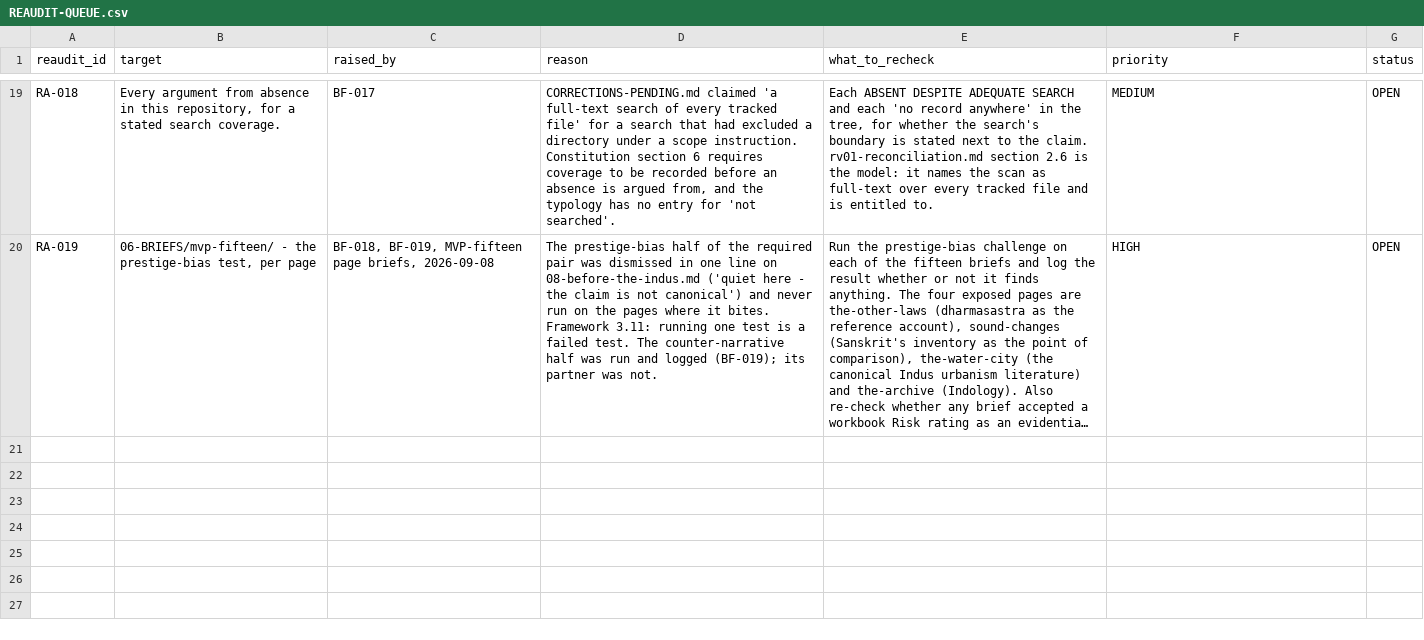
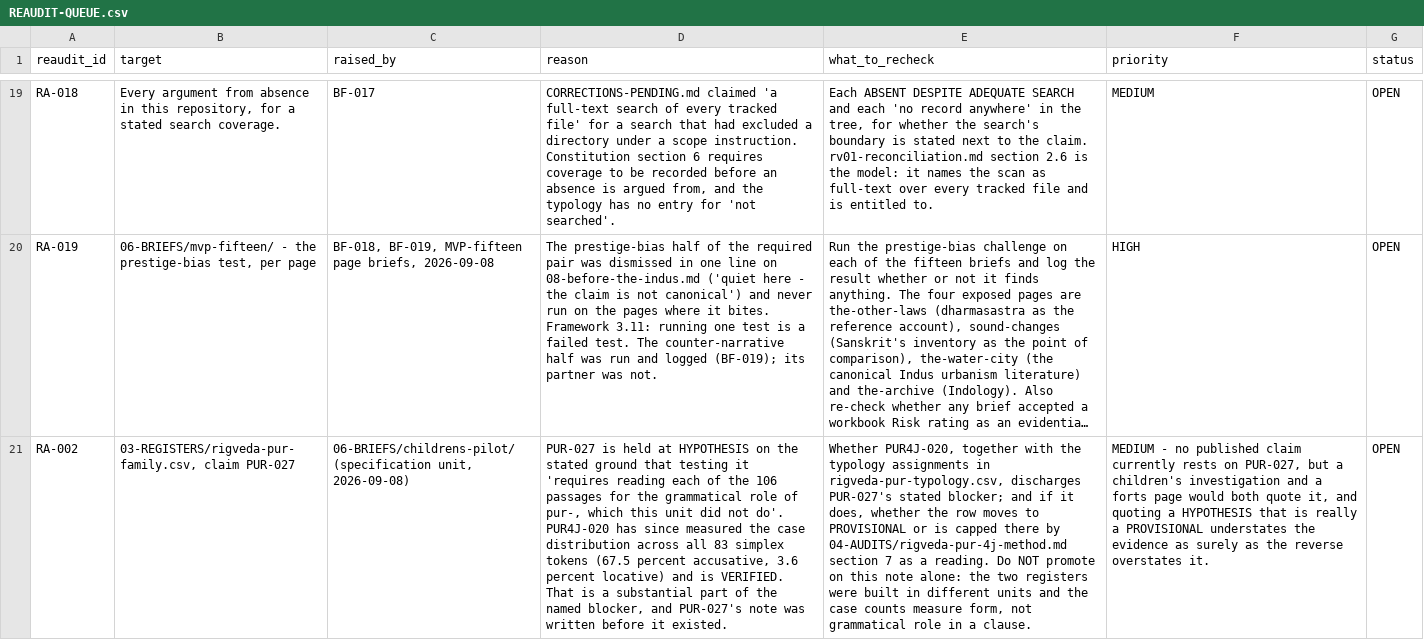
Before and after one commit to melakeela/research, a CSV file: 04-AUDITS/REAUDIT-QUEUE.csv, drawn as a sheet; only a part is shown, gaps mark what is left out; long unchanged cells end in …; the diff names each change by its address in the sheet, - before the commit and + after, or states it on an @@ line.

```diff
--- a/04-AUDITS/REAUDIT-QUEUE.csv
+++ b/04-AUDITS/REAUDIT-QUEUE.csv
+row 21: RA-002 | 03-REGISTERS/rigveda-pur-family.csv, claim PUR-027 | 06-BRIEFS/childrens-pilot/ (specification unit, 2026-09-08) | PUR-027 is held at HYPOTHESIS on the stated ground that testing it 'requires reading each of the 106 passages for the grammatical role of pur-, which this unit did not do'. PUR4J-020 has since measured the case distribution across all 83 simplex tokens (67.5 percent accusative, 3.6 percent locative) and is VERIFIED. That is a substantial part of the named blocker, and PUR-027's note was written before it existed. | Whether PUR4J-020, together with the typology assignments in rigveda-pur-typology.csv, discharges PUR-027's stated blocker; and if it does, whether the row moves to PROVISIONAL or is capped there by 04-AUDITS/rigveda-pur-4j-method.md section 7 as a reading. Do NOT promote on this note alone: the two registers were built in different units and the case counts measure form, not grammatical role in a clause. | MEDIUM - no published claim currently rests on PUR-027, but a children's investigation and a forts page would both quote it, and quoting a HYPOTHESIS that is really a PROVISIONAL understates the evidence as surely as the reverse overstates it. | OPEN
```
Also changed, not shown: 04-AUDITS/INTERNAL-CONTRADICTIONS.csv, 09-DECISIONS/OWNER-DECISIONS.csv, 7 other files.
